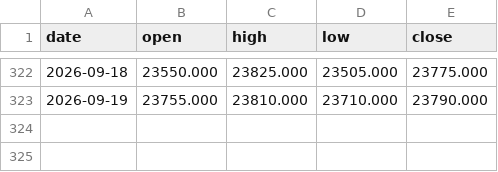
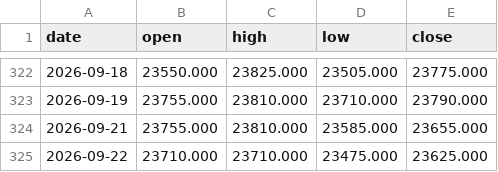
Before and after one commit to hyunjafan-creator/commodity_dashboard, a CSV file: data/ad0.csv, drawn as a sheet; only a part is shown, gaps mark what is left out; the diff names each change by its address in the sheet, - before the commit and + after, or states it on an @@ line.

```diff
--- a/data/ad0.csv
+++ b/data/ad0.csv
+row 324: 2026-09-21 | 23755.000 | 23810.000 | 23585.000 | 23655.000
+row 325: 2026-09-22 | 23710.000 | 23710.000 | 23475.000 | 23625.000
```
Also changed, not shown: data/dram.csv, data/lc0.csv, 32 other files.
